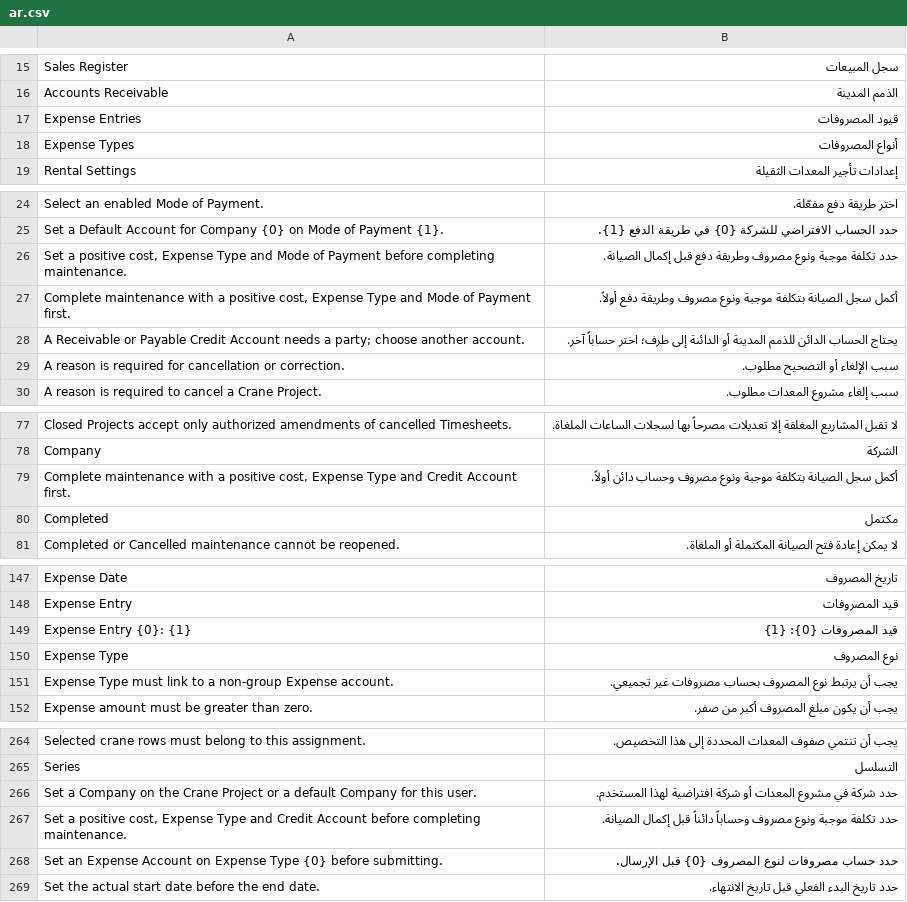
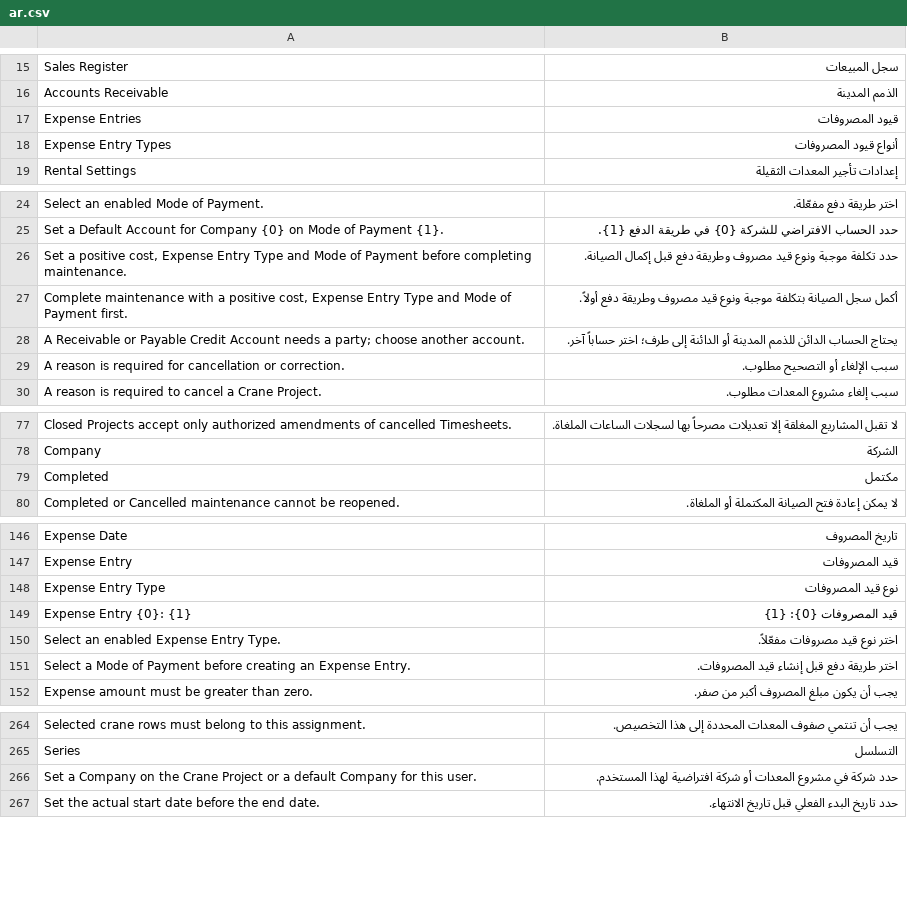
Before and after one commit to 00JIMMY00/heavy_equipment_rental, a CSV file: heavy_equipment_rental/translations/ar.csv, drawn as a sheet; only a part is shown, gaps mark what is left out.

```diff
--- a/heavy_equipment_rental/translations/ar.csv
+++ b/heavy_equipment_rental/translations/ar.csv
@@ -17,3 +17,3 @@ Accounts Receivable,الذمم المدينة
 Expense Entries,قيود المصروفات
-Expense Types,أنواع المصروفات
+Expense Entry Types,أنواع قيود المصروفات
 Rental Settings,إعدادات تأجير المعدات الثقيلة
@@ -25,4 +25,4 @@ Select an enabled Mode of Payment.,اختر طريقة دفع مفعّلة.
 "Set a Default Account for Company {0} on Mode of Payment {1}.",حدد الحساب الافتراضي للشركة {0} في طريقة الدفع {1}.
-"Set a positive cost, Expense Type and Mode of Payment before completing maintenance.",حدد تكلفة موجبة ونوع مصروف وطريقة دفع قبل إكمال الصيانة.
-"Complete maintenance with a positive cost, Expense Type and Mode of Payment first.",أكمل سجل الصيانة بتكلفة موجبة ونوع مصروف وطريقة دفع أولاً.
+"Set a positive cost, Expense Entry Type and Mode of Payment before completing maintenance.",حدد تكلفة موجبة ونوع قيد مصروف وطريقة دفع قبل إكمال الصيانة.
+"Complete maintenance with a positive cost, Expense Entry Type and Mode of Payment first.",أكمل سجل الصيانة بتكلفة موجبة ونوع قيد مصروف وطريقة دفع أولاً.
 A Receivable or Payable Credit Account needs a party; choose another account.,يحتاج الحساب الدائن للذمم المدينة أو الدائنة إلى طرف؛ اختر حساباً آخر.
@@ -78,3 +78,2 @@ Closed Projects accept only authorized amendments of cancelled Timesheets.,لا
 Company,الشركة
-"Complete maintenance with a positive cost, Expense Type and Credit Account first.",أكمل سجل الصيانة بتكلفة موجبة ونوع مصروف وحساب دائن أولاً.
 Completed,مكتمل
@@ -148,5 +147,6 @@ Expense Date,تاريخ المصروف
 Expense Entry,قيد المصروفات
+Expense Entry Type,نوع قيد المصروفات
 Expense Entry {0}: {1},قيد المصروفات {0}: {1}
-Expense Type,نوع المصروف
-Expense Type must link to a non-group Expense account.,يجب أن يرتبط نوع المصروف بحساب مصروفات غير تجميعي.
+Select an enabled Expense Entry Type.,اختر نوع قيد مصروفات مفعّلاً.
+Select a Mode of Payment before creating an Expense Entry.,اختر طريقة دفع قبل إنشاء قيد المصروفات.
 Expense amount must be greater than zero.,يجب أن يكون مبلغ المصروف أكبر من صفر.
@@ -266,4 +266,2 @@ Series,التسلسل
 Set a Company on the Crane Project or a default Company for this user.,حدد شركة في مشروع المعدات أو شركة افتراضية لهذا المستخدم.
-"Set a positive cost, Expense Type and Credit Account before completing maintenance.",حدد تكلفة موجبة ونوع مصروف وحساباً دائناً قبل إكمال الصيانة.
-Set an Expense Account on Expense Type {0} before submitting.,حدد حساب مصروفات لنوع المصروف {0} قبل الإرسال.
 Set the actual start date before the end date.,حدد تاريخ البدء الفعلي قبل تاريخ الانتهاء.
```
Also changed, not shown: 39 other files.
